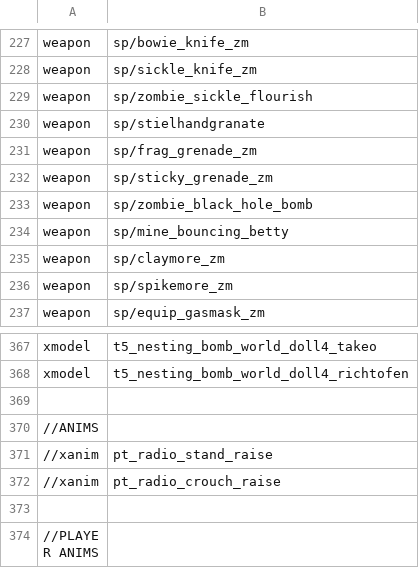
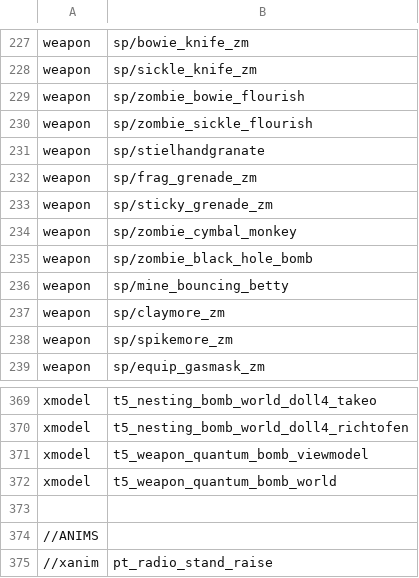
Before and after one commit to Jbleezy/BO1-Reimagined, a CSV file: mod.csv, drawn as a sheet; only a part is shown, gaps mark what is left out; the shorter side is filled out with more unchanged rows; the diff names each change by its address in the sheet, - before the commit and + after, or states it on an @@ line.

```diff
--- a/mod.csv
+++ b/mod.csv
+row 229: weapon | sp/zombie_bowie_flourish
+row 234: weapon | sp/zombie_cymbal_monkey
+row 371: xmodel | t5_weapon_quantum_bomb_viewmodel
+row 372: xmodel | t5_weapon_quantum_bomb_world
```
Also changed, not shown: 25 other files.
